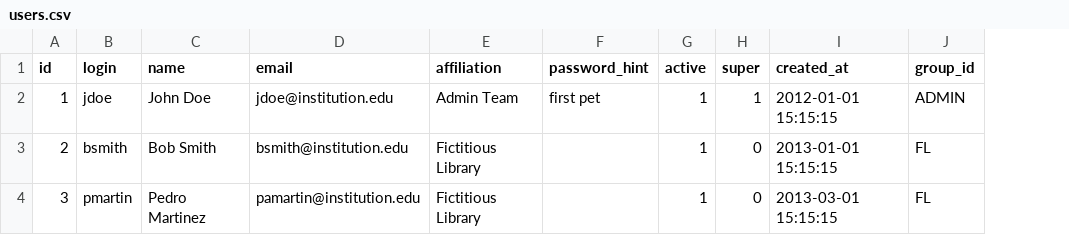
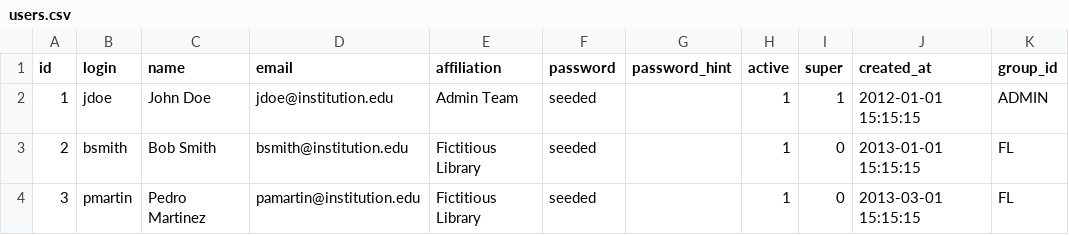
Before and after one commit to cdlib/pid, a CSV file: db/templates/users.csv, drawn as a sheet; addresses are those after the commit; the diff names each change by its address in the sheet, - before the commit and + after, or states it on an @@ line.

```diff
--- a/db/templates/users.csv
+++ b/db/templates/users.csv
+column F (password), rows 2-4: all seeded
-G2 (password_hint): first pet
+G2 (password_hint): (empty)
```
Also changed, not shown: 12 other files.
